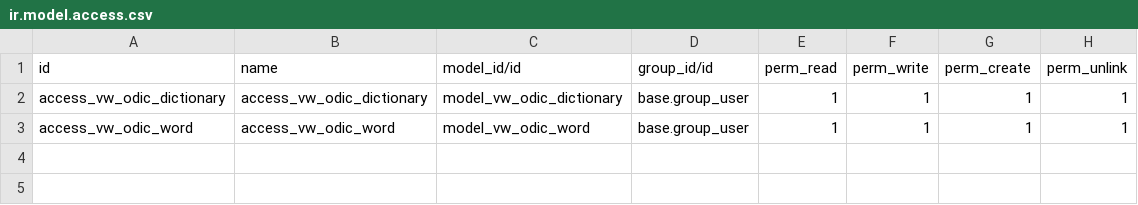
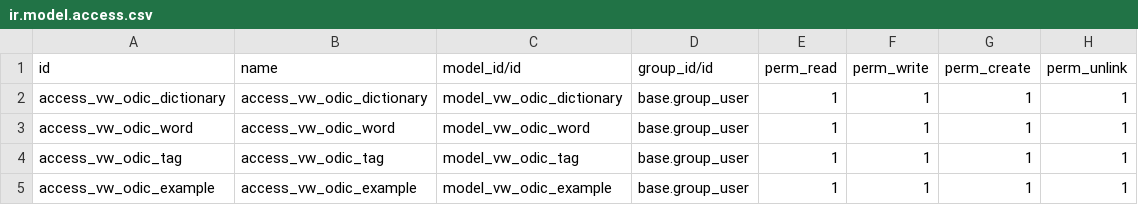
Before and after one commit to mostafabarmshory/odoo-dictionary, a CSV file: vw_odic/data/ir.model.access.csv, drawn as a sheet.

Commit message:
A nice try to add tag, and examples.

```diff
--- a/vw_odic/data/ir.model.access.csv
+++ b/vw_odic/data/ir.model.access.csv
@@ -3 +3,3 @@ access_vw_odic_dictionary,access_vw_odic_dictionary,model_vw_odic_dictionary,bas
 access_vw_odic_word,access_vw_odic_word,model_vw_odic_word,base.group_user,1,1,1,1
+access_vw_odic_tag,access_vw_odic_tag,model_vw_odic_tag,base.group_user,1,1,1,1
+access_vw_odic_example,access_vw_odic_example,model_vw_odic_example,base.group_user,1,1,1,1
```
Also changed, not shown: 8 other files.
